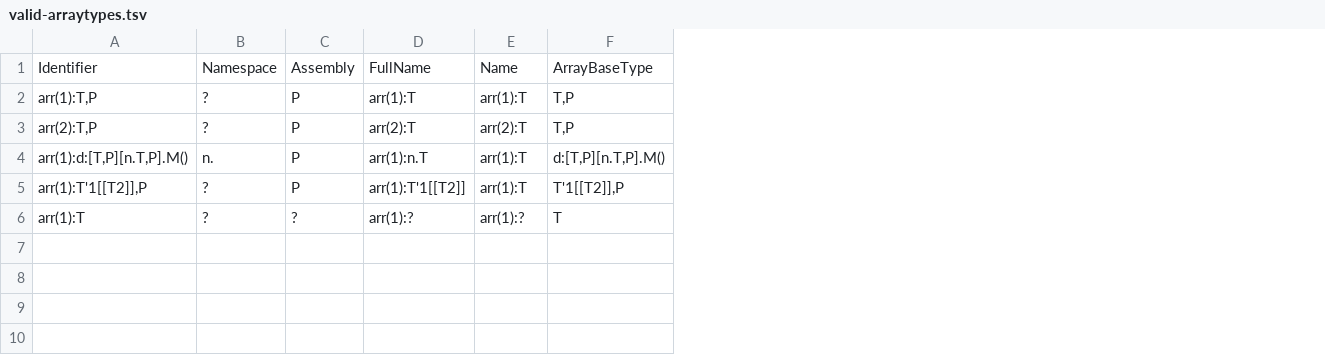
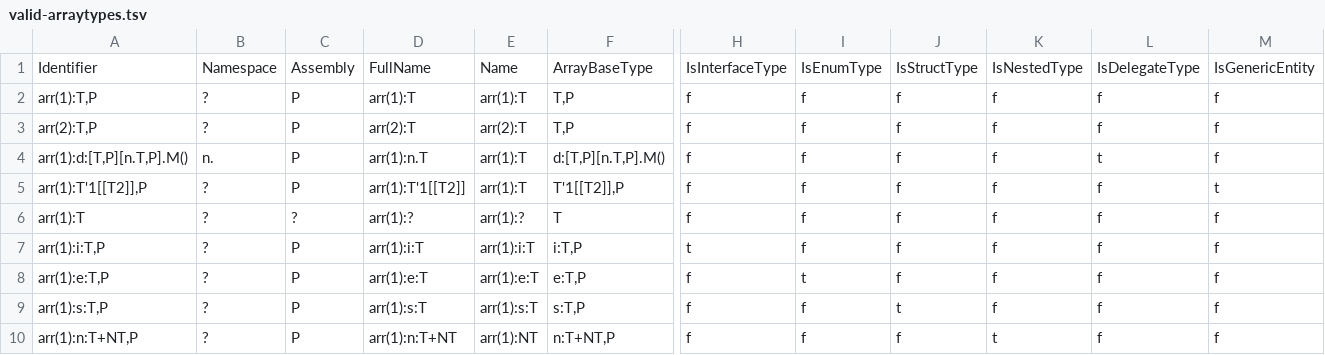
Before and after one commit to stg-tud/kave, a TSV file: feedback-generator/KaVE.Commons.Tests/Model/Names/CSharp/Parser/Data/valid-arraytypes.tsv, drawn as a sheet; only a part is shown, gaps mark what is left out; rows hold the shown columns only; the diff names each change by its address in the sheet, - before the commit and + after, or states it on an @@ line.

Commit message:
added tests for ArrayBaseTypes checks

```diff
--- a/feedback-generator/KaVE.Commons.Tests/Model/Names/CSharp/Parser/Data/valid-arraytypes.tsv
+++ b/feedback-generator/KaVE.Commons.Tests/Model/Names/CSharp/Parser/Data/valid-arraytypes.tsv
+column H, rows 1-6: IsInterfaceType | f | f | f | f | f
+column I, rows 1-6: IsEnumType | f | f | f | f | f
+column J, rows 1-6: IsStructType | f | f | f | f | f
+column K, rows 1-6: IsNestedType | f | f | f | f | f
+column L, rows 1-6: IsDelegateType | f | f | t | f | f
+column M, rows 1-6: IsGenericEntity | f | f | f | t | f
+row 7: arr(1):i:T,P | ? | P | arr(1):i:T | arr(1):i:T | i:T,P | t | f | f | f | f | f
+row 8: arr(1):e:T,P | ? | P | arr(1):e:T | arr(1):e:T | e:T,P | f | t | f | f | f | f
+row 9: arr(1):s:T,P | ? | P | arr(1):s:T | arr(1):s:T | s:T,P | f | f | t | f | f | f
+row 10: arr(1):n:T+NT,P | ? | P | arr(1):n:T+NT | arr(1):NT | n:T+NT,P | f | f | f | t | f | f
```
Also changed, not shown: 4 other files.
